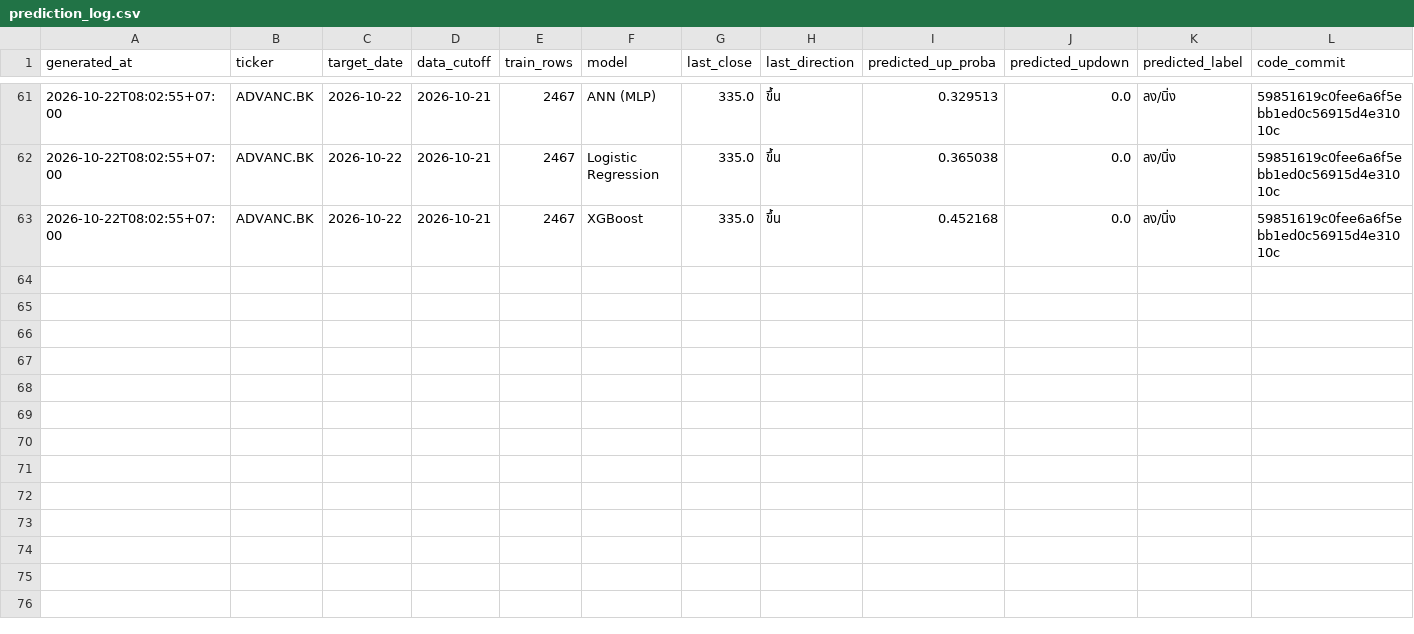
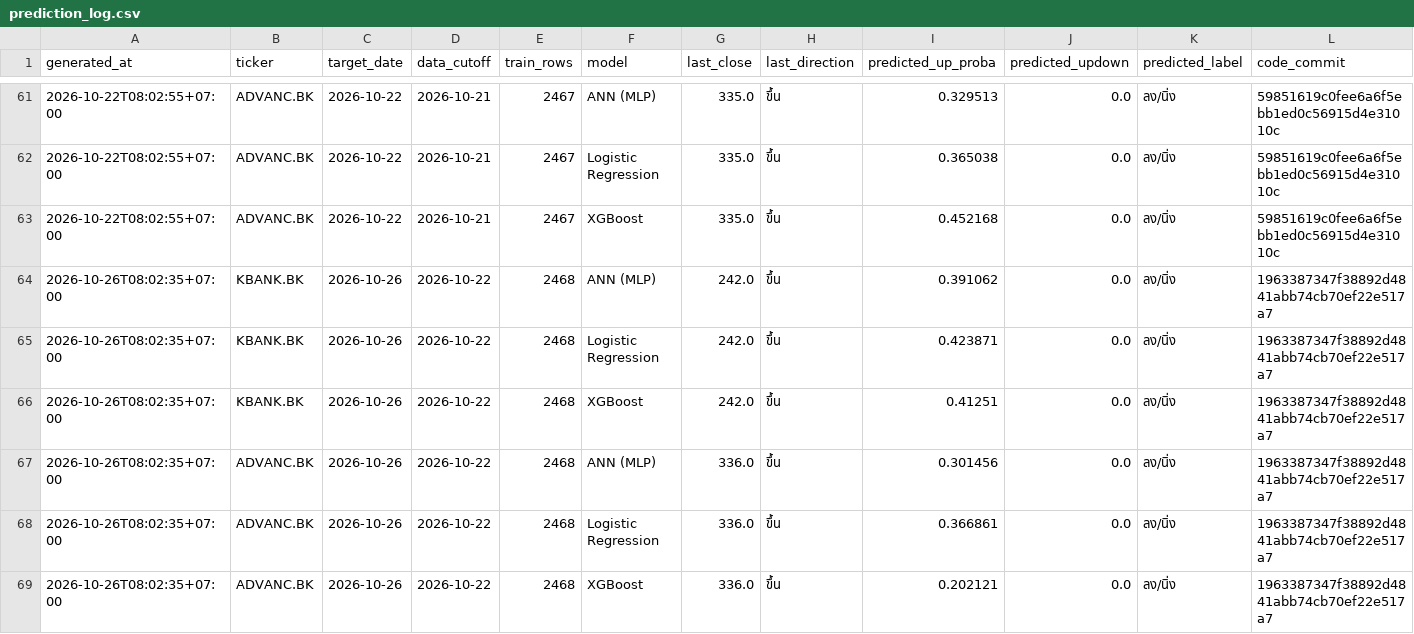
Before and after one commit to panifield/CN340_Stock_Prediction, a CSV file: task_c/results/prediction_log.csv, drawn as a sheet; only a part is shown, gaps mark what is left out; rows hold the shown columns only; the diff names each change by its address in the sheet, - before the commit and + after, or states it on an @@ line.

Commit message:
task_c prediction log: 2026-10-26

```diff
--- a/task_c/results/prediction_log.csv
+++ b/task_c/results/prediction_log.csv
+row 64: 2026-10-26T08:02:35+07:00 | KBANK.BK | 2026-10-26 | 2026-10-22 | 2468 | ANN (MLP) | 242.0 | ขึ้น | 0.391062 | 0.0 | ลง/นิ่ง | 1963387347f38892d4841abb74cb70ef22e517a7
+row 65: 2026-10-26T08:02:35+07:00 | KBANK.BK | 2026-10-26 | 2026-10-22 | 2468 | Logistic Regression | 242.0 | ขึ้น | 0.423871 | 0.0 | ลง/นิ่ง | 1963387347f38892d4841abb74cb70ef22e517a7
+row 66: 2026-10-26T08:02:35+07:00 | KBANK.BK | 2026-10-26 | 2026-10-22 | 2468 | XGBoost | 242.0 | ขึ้น | 0.41251 | 0.0 | ลง/นิ่ง | 1963387347f38892d4841abb74cb70ef22e517a7
+row 67: 2026-10-26T08:02:35+07:00 | ADVANC.BK | 2026-10-26 | 2026-10-22 | 2468 | ANN (MLP) | 336.0 | ขึ้น | 0.301456 | 0.0 | ลง/นิ่ง | 1963387347f38892d4841abb74cb70ef22e517a7
+row 68: 2026-10-26T08:02:35+07:00 | ADVANC.BK | 2026-10-26 | 2026-10-22 | 2468 | Logistic Regression | 336.0 | ขึ้น | 0.366861 | 0.0 | ลง/นิ่ง | 1963387347f38892d4841abb74cb70ef22e517a7
+row 69: 2026-10-26T08:02:35+07:00 | ADVANC.BK | 2026-10-26 | 2026-10-22 | 2468 | XGBoost | 336.0 | ขึ้น | 0.202121 | 0.0 | ลง/นิ่ง | 1963387347f38892d4841abb74cb70ef22e517a7
```
